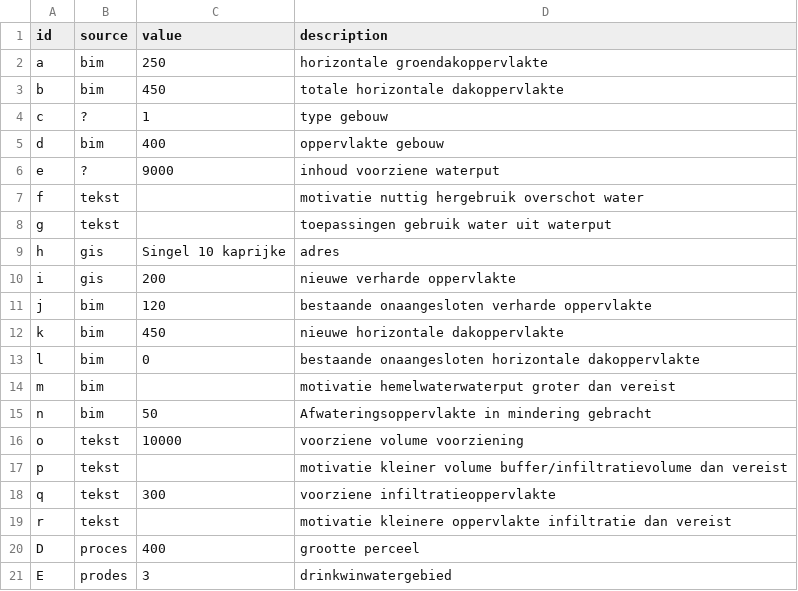
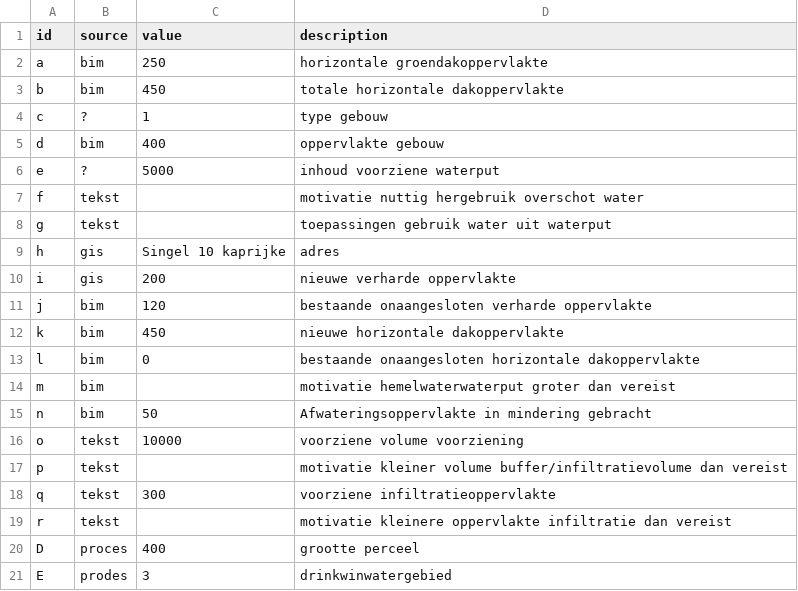
Before and after one commit to simonbaecke/GMasterproef, a CSV file: 20230316/parameters.csv, drawn as a sheet.

```diff
--- a/20230316/parameters.csv
+++ b/20230316/parameters.csv
@@ -5,3 +5,3 @@ c,?,1,type gebouw
 d,bim,400,oppervlakte gebouw
-e,?,9000,inhoud voorziene waterput
+e,?,5000,inhoud voorziene waterput
 f,tekst,"",motivatie nuttig hergebruik overschot water
```
Also changed, not shown: 49 other files.
